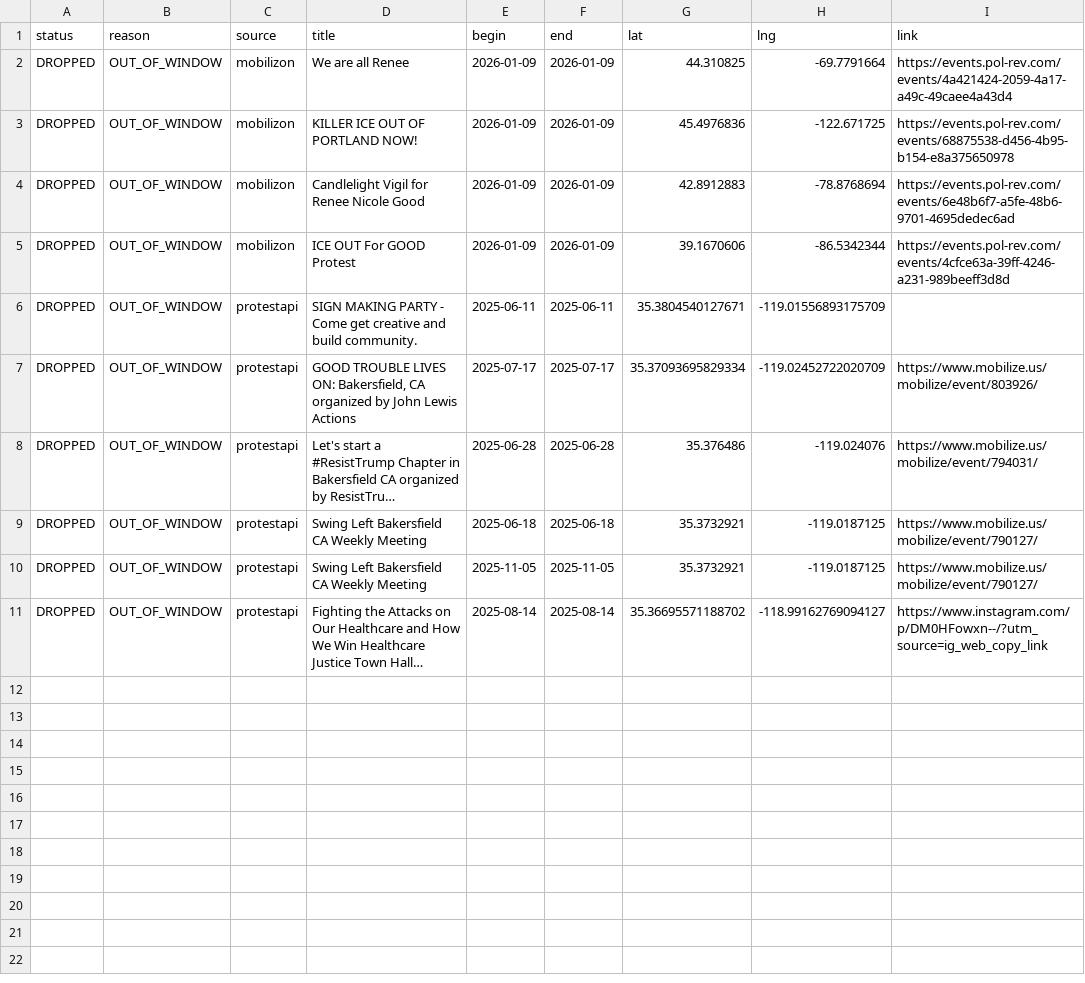
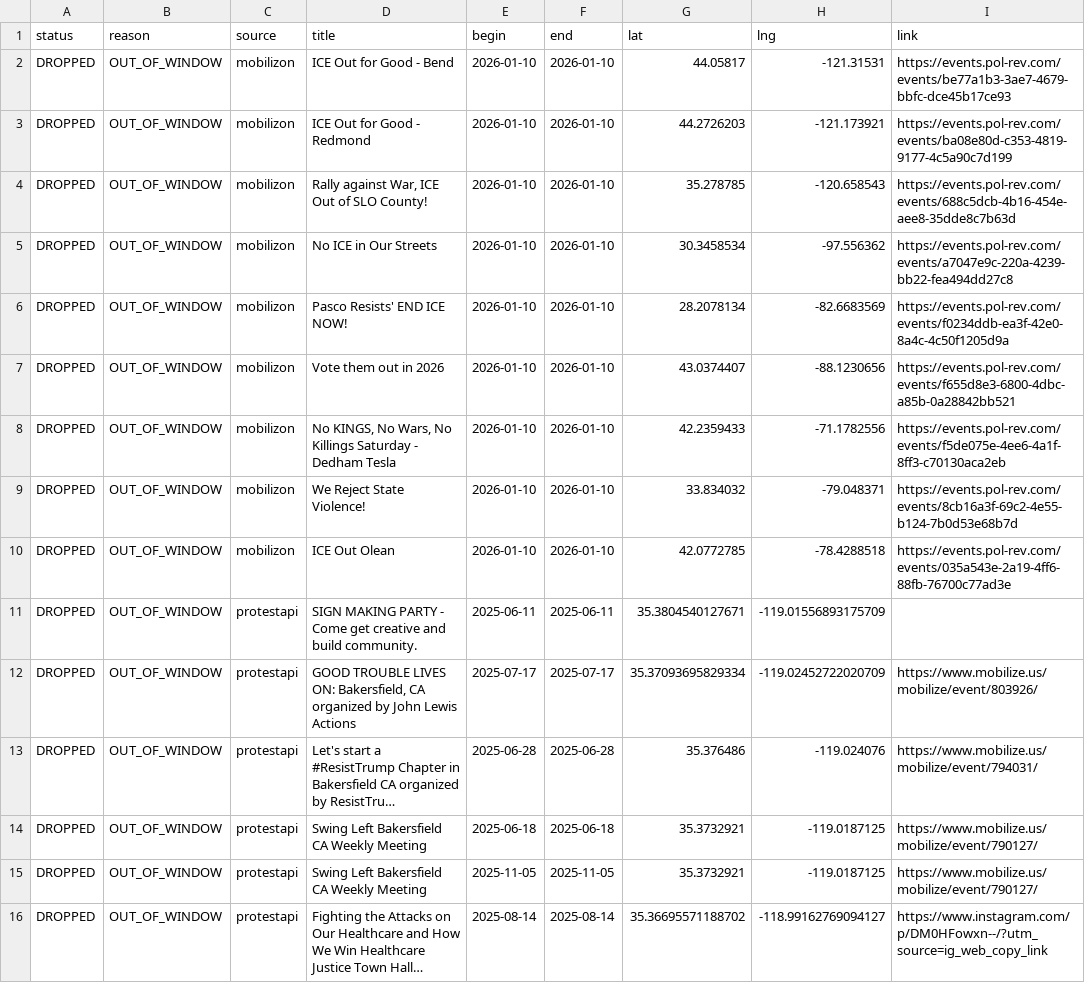
Before and after one commit to ConcernedCitizen2025/Project2025-Assistant, a CSV file: assets/data/discard_rows.csv, drawn as a sheet; long unchanged cells end in ….

```diff
--- a/assets/data/discard_rows.csv
+++ b/assets/data/discard_rows.csv
@@ -1,6 +1,11 @@
 status,reason,source,title,begin,end,lat,lng,link
-"DROPPED","OUT_OF_WINDOW","mobilizon","We are all Renee","2026-01-09","2026-01-09","44.310825","-69.7791664","https://events.pol-rev.com/events/4a421424-2059-4a17-a49c-49caee4a43d4"
-"DROPPED","OUT_OF_WINDOW","mobilizon","KILLER ICE OUT OF PORTLAND NOW!","2026-01-09","2026-01-09","45.4976836","-122.671725","https://events.pol-rev.com/events/68875538-d456-4b95-b154-e8a375650978"
-"DROPPED","OUT_OF_WINDOW","mobilizon","Candlelight Vigil for Renee Nicole Good","2026-01-09","2026-01-09","42.8912883","-78.8768694","https://events.pol-rev.com/events/6e48b6f7-a5fe-48b6-9701-4695dedec6ad"
-"DROPPED","OUT_OF_WINDOW","mobilizon","ICE OUT For GOOD Protest","2026-01-09","2026-01-09","39.1670606","-86.5342344","https://events.pol-rev.com/events/4cfce63a-39ff-4246-a231-989beeff3d8d"
+"DROPPED","OUT_OF_WINDOW","mobilizon","ICE Out for Good - Bend","2026-01-10","2026-01-10","44.05817","-121.31531","https://events.pol-rev.com/events/be77a1b3-3ae7-4679-bbfc-dce45b17ce93"
+"DROPPED","OUT_OF_WINDOW","mobilizon","ICE Out for Good - Redmond","2026-01-10","2026-01-10","44.2726203","-121.173921","https://events.pol-rev.com/events/ba08e80d-c353-4819-9177-4c5a90c7d199"
+"DROPPED","OUT_OF_WINDOW","mobilizon","Rally against War, ICE Out of SLO County!","2026-01-10","2026-01-10","35.278785","-120.658543","https://events.pol-rev.com/events/688c5dcb-4b16-454e-aee8-35dde8c7b63d"
+"DROPPED","OUT_OF_WINDOW","mobilizon","No ICE in Our Streets","2026-01-10","2026-01-10","30.3458534","-97.556362","https://events.pol-rev.com/events/a7047e9c-220a-4239-bb22-fea494dd27c8"
+"DROPPED","OUT_OF_WINDOW","mobilizon","Pasco Resists' END ICE NOW!","2026-01-10","2026-01-10","28.2078134","-82.6683569","https://events.pol-rev.com/events/f0234ddb-ea3f-42e0-8a4c-4c50f1205d9a"
+"DROPPED","OUT_OF_WINDOW","mobilizon","Vote them out in 2026","2026-01-10","2026-01-10","43.0374407","-88.1230656","https://events.pol-rev.com/events/f655d8e3-6800-4dbc-a85b-0a28842bb521"
+"DROPPED","OUT_OF_WINDOW","mobilizon","No KINGS, No Wars, No Killings Saturday - Dedham Tesla","2026-01-10","2026-01-10","42.2359433","-71.1782556","https://events.pol-rev.com/events/f5de075e-4ee6-4a1f-8ff3-c70130aca2eb"
+"DROPPED","OUT_OF_WINDOW","mobilizon","We Reject State Violence!","2026-01-10","2026-01-10","33.834032","-79.048371","https://events.pol-rev.com/events/8cb16a3f-69c2-4e55-b124-7b0d53e68b7d"
+"DROPPED","OUT_OF_WINDOW","mobilizon","ICE Out Olean","2026-01-10","2026-01-10","42.0772785","-78.4288518","https://events.pol-rev.com/events/035a543e-2a19-4ff6-88fb-76700c77ad3e"
 "DROPPED","OUT_OF_WINDOW","protestapi","SIGN MAKING PARTY - Come get creative and build community.","2025-06-11","2025-06-11","35.3804540127671","-119.01556893175709",""
```
Also changed, not shown: 13 other files.
